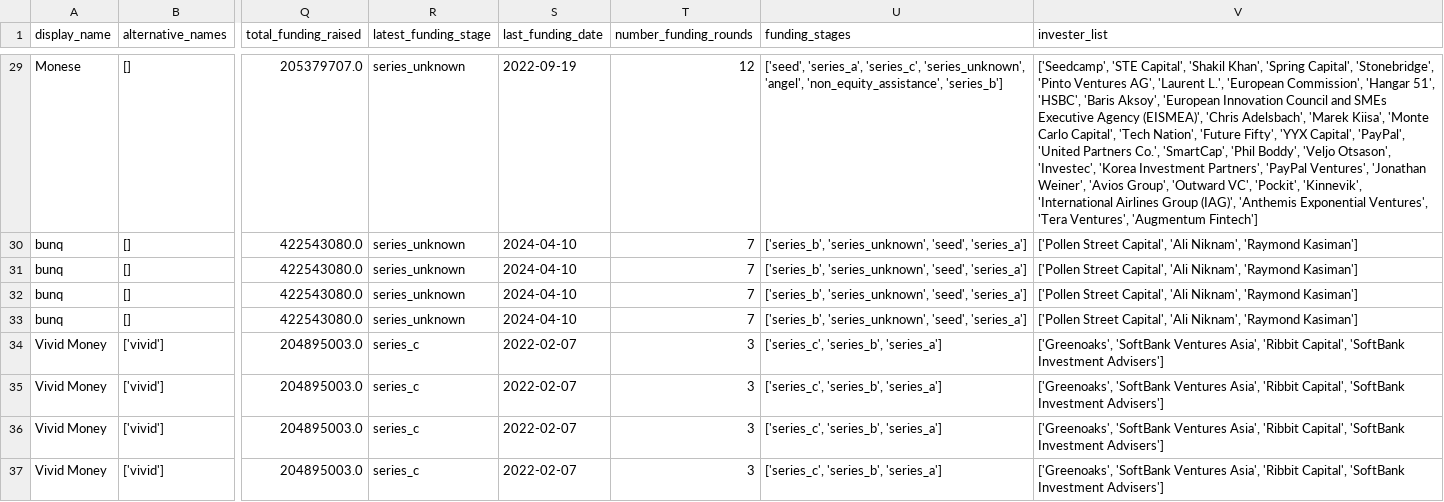
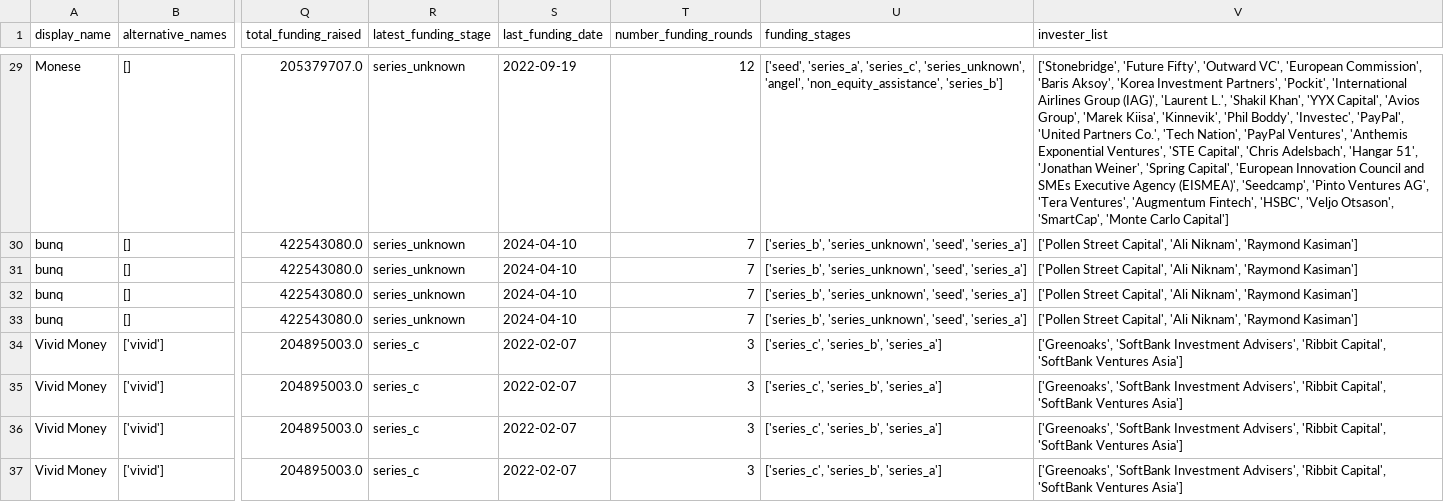
Before and after one commit to palhart/hackathon-team7, a CSV file: dataset/benchmark_db.csv, drawn as a sheet; only a part is shown, gaps mark what is left out; the diff covers the shown part only; the diff names each change by its address in the sheet, - before the commit and + after, or states it on an @@ line.

```diff
--- a/dataset/benchmark_db.csv
+++ b/dataset/benchmark_db.csv
-V29 (invester_list): ['Seedcamp', 'STE Capital', 'Shakil Khan', 'Spring Capital', 'Stonebridge', 'Pinto Ventures AG', 'Laurent L.', 'European Commission', 'Hangar 51', 'HSBC', 'Baris Aksoy', 'European Innovation Council and SMEs Executive Agency (EISMEA)', 'Chris Adelsbach', 'Marek Kiisa', 'Monte Carlo Capital', 'Tech Nation', 'Future Fifty', 'YYX Capital', 'PayPal', 'United Partners Co.', 'SmartCap', 'Phil Boddy', 'Veljo Otsason', 'Investec', 'Korea Investment Partners', 'PayPal Ventures', 'Jonathan Weiner', 'Avios Group', 'Outward VC', 'Pockit', 'Kinnevik', 'International Airlines Group (IAG)', 'Anthemis Exponential Ventures', 'Tera Ventures', 'Augmentum Fintech']
+V29 (invester_list): ['Stonebridge', 'Future Fifty', 'Outward VC', 'European Commission', 'Baris Aksoy', 'Korea Investment Partners', 'Pockit', 'International Airlines Group (IAG)', 'Laurent L.', 'Shakil Khan', 'YYX Capital', 'Avios Group', 'Marek Kiisa', 'Kinnevik', 'Phil Boddy', 'Investec', 'PayPal', 'United Partners Co.', 'Tech Nation', 'PayPal Ventures', 'Anthemis Exponential Ventures', 'STE Capital', 'Chris Adelsbach', 'Hangar 51', 'Jonathan Weiner', 'Spring Capital', 'European Innovation Council and SMEs Executive Agency (EISMEA)', 'Seedcamp', 'Pinto Ventures AG', 'Tera Ventures', 'Augmentum Fintech', 'HSBC', 'Veljo Otsason', 'SmartCap', 'Monte Carlo Capital']
-V34:V37 (invester_list): ['Greenoaks', 'SoftBank Ventures Asia', 'Ribbit Capital', 'SoftBank Investment Advisers']
+V34:V37 (invester_list): ['Greenoaks', 'SoftBank Investment Advisers', 'Ribbit Capital', 'SoftBank Ventures Asia']
```
Also changed, not shown: 35 edited cells elsewhere in this file, dataset/portcos_historical_db.csv, 3 other files.
